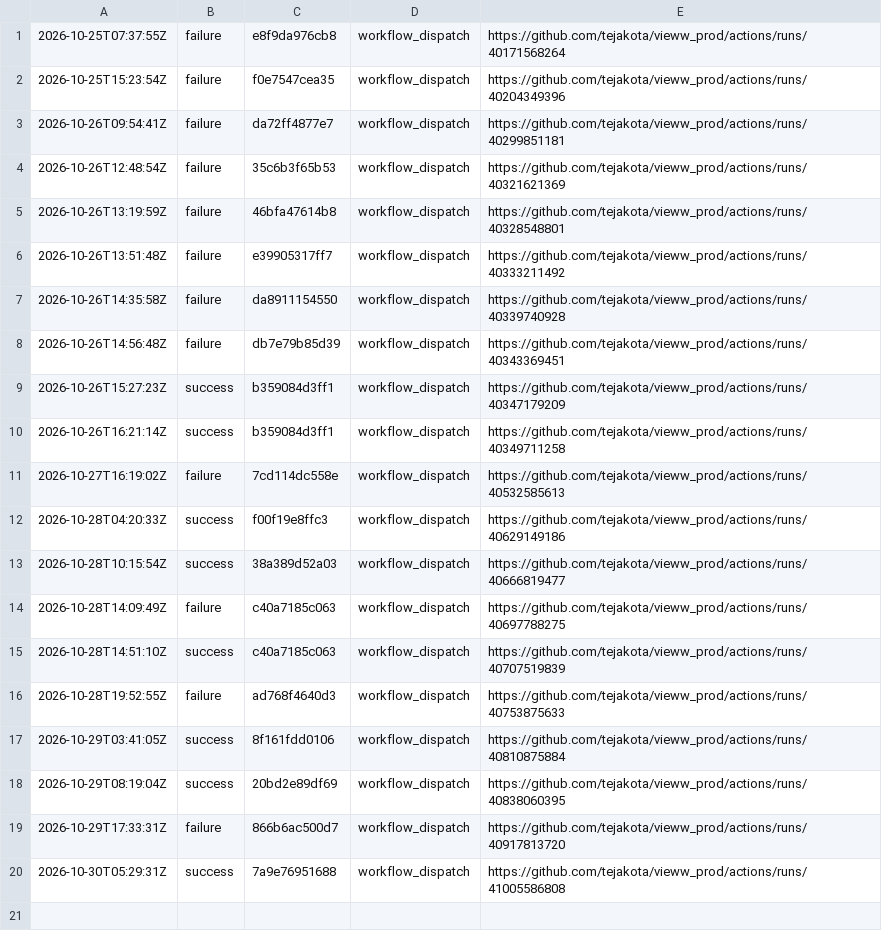
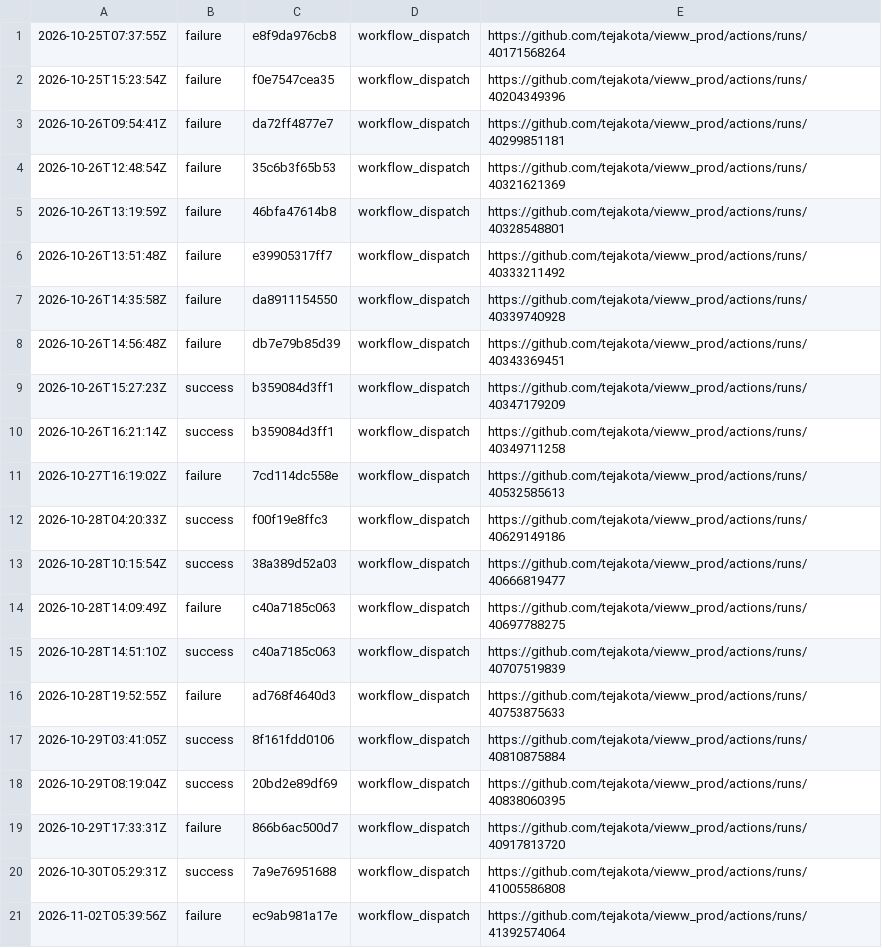
Before and after one commit to tejakota/vieww_prod, a TSV file: framework-checks/main/history.tsv, drawn as a sheet.

Commit message:
Framework checks (main @ ec9ab981a17e): failure

```diff
--- a/framework-checks/main/history.tsv
+++ b/framework-checks/main/history.tsv
@@ -20 +20,2 @@
 2026-10-30T05:29:31Z	success	7a9e76951688	workflow_dispatch	https://github.com/tejakota/vieww_prod/actions/runs/41005586808
+2026-11-02T05:39:56Z	failure	ec9ab981a17e	workflow_dispatch	https://github.com/tejakota/vieww_prod/actions/runs/41392574064
```
Also changed, not shown: 32 other files.
